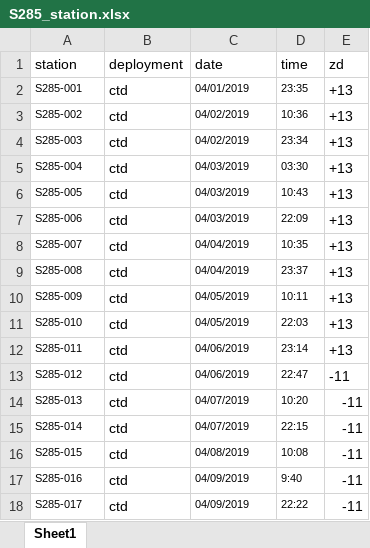
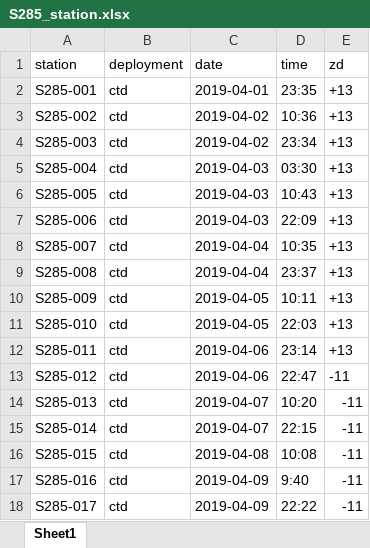
Before and after one commit to benharden27/seaprocess, an Excel workbook: inst/extdata/S285_station.xlsx, sheet Sheet1, drawn as a sheet; values as stored, in another font and other column widths than the file's, no borders; the diff names each change by its address in the sheet, - before the commit and + after, or states it on an @@ line.

```diff
--- a/inst/extdata/S285_station.xlsx (sheet Sheet1)
+++ b/inst/extdata/S285_station.xlsx (sheet Sheet1)
@@ A2:A18 text size: larger @@
-C2 (date): 04/01/2019
+C2 (date): 2019-04-01
@@ C2:D18 text size: larger @@
-C3:C4 (date): 04/02/2019
+C3:C4 (date): 2019-04-02
-C5:C7 (date): 04/03/2019
+C5:C7 (date): 2019-04-03
-C8:C9 (date): 04/04/2019
+C8:C9 (date): 2019-04-04
-C10:C11 (date): 04/05/2019
+C10:C11 (date): 2019-04-05
-C12:C13 (date): 04/06/2019
+C12:C13 (date): 2019-04-06
-C14:C15 (date): 04/07/2019
+C14:C15 (date): 2019-04-07
-C16 (date): 04/08/2019
+C16 (date): 2019-04-08
-C17:C18 (date): 04/09/2019
+C17:C18 (date): 2019-04-09
```
Also changed, not shown: inst/extdata/S285_ctd.xlsx, 4 other files.
